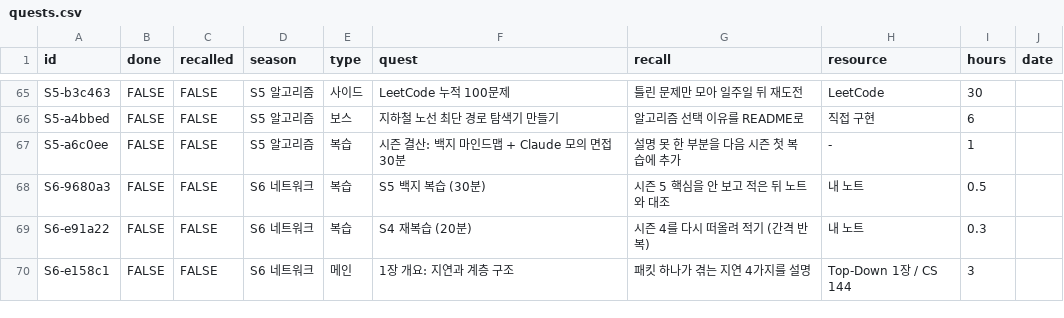
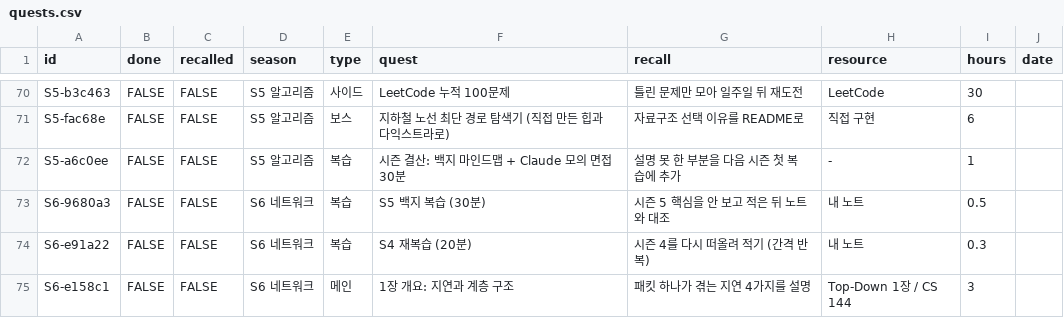
Before and after one commit to APapeIsName/APapeIsName.github.io, a CSV file: _data/quests.csv, drawn as a sheet; only a part is shown, gaps mark what is left out; addresses are those after the commit; the diff covers the shown part only; the diff names each change by its address in the sheet, - before the commit and + after, or states it on an @@ line.

```diff
--- a/_data/quests.csv
+++ b/_data/quests.csv
-A71 (id): S5-a4bbed
+A71 (id): S5-fac68e
-F71 (quest): 지하철 노선 최단 경로 탐색기 만들기
+F71 (quest): 지하철 노선 최단 경로 탐색기 (직접 만든 힙과 다익스트라로)
-G71 (recall): 알고리즘 선택 이유를 README로
+G71 (recall): 자료구조 선택 이유를 README로
```
Also changed, not shown: 5 added rows and 27 edited cells elsewhere in this file, 2 other files.
